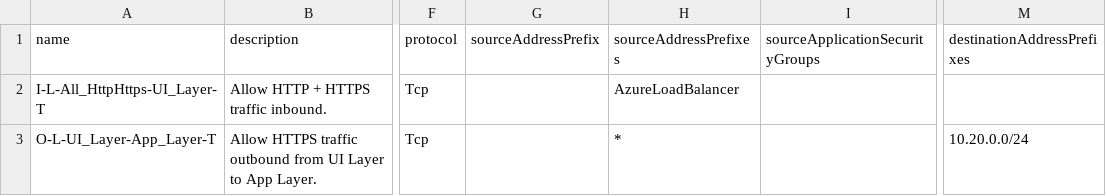
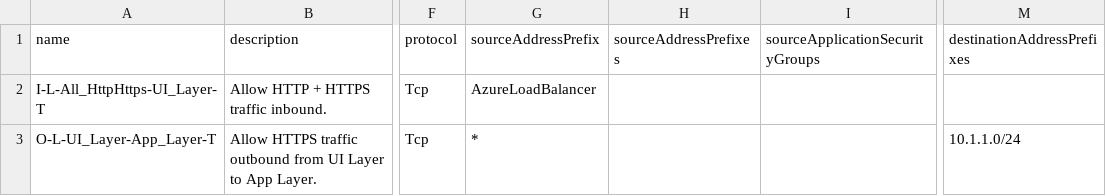
Before and after one commit to matthew-dupre/azure-arm-nsg-via-csv, a CSV file: nsg/csv/ui.csv, drawn as a sheet; only a part is shown, gaps mark what is left out; the diff names each change by its address in the sheet, - before the commit and + after, or states it on an @@ line.

```diff
--- a/nsg/csv/ui.csv
+++ b/nsg/csv/ui.csv
-G2 (sourceAddressPrefix): (empty)
+G2 (sourceAddressPrefix): AzureLoadBalancer
-H2 (sourceAddressPrefixes): AzureLoadBalancer
+H2 (sourceAddressPrefixes): (empty)
-G3 (sourceAddressPrefix): (empty)
+G3 (sourceAddressPrefix): *
-H3 (sourceAddressPrefixes): *
+H3 (sourceAddressPrefixes): (empty)
-M3 (destinationAddressPrefixes): 10.20.0.0/24
+M3 (destinationAddressPrefixes): 10.1.1.0/24
```
Also changed, not shown: nsg/csv/app.csv, nsg/csv/data.csv, 8 other files.
